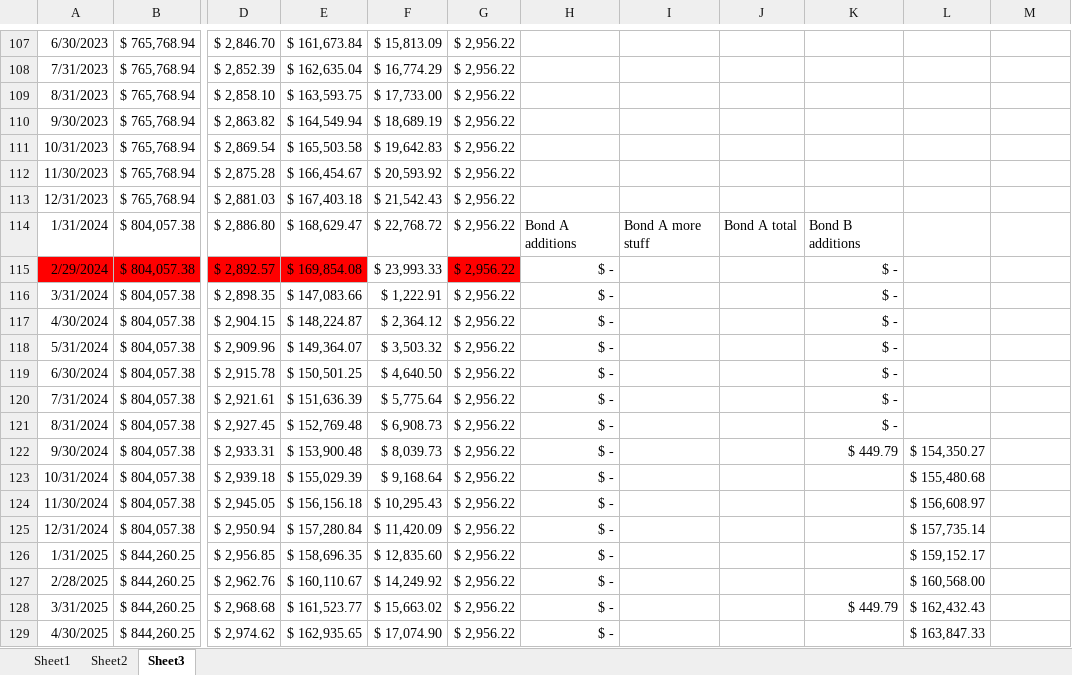
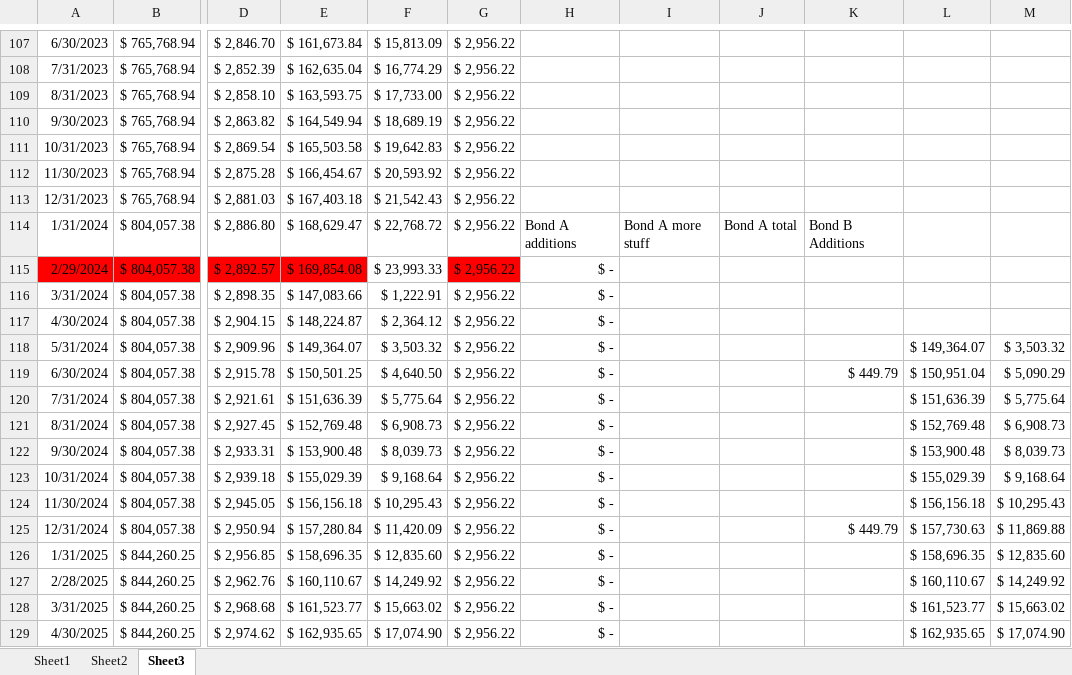
Before and after one commit to justinbloomfield/uninotes, an Excel workbook: yr2/sm1/STAT2032/Assignment.xlsx, sheet Sheet3, drawn as a sheet; only a part is shown, gaps mark what is left out; values as stored, in another font and other column widths than the file's, no borders; conditional formats not drawn; the diff covers the shown part only; the diff names each change by its address in the sheet, - before the commit and + after, or states it on an @@ line.

```diff
--- a/yr2/sm1/STAT2032/Assignment.xlsx (sheet Sheet3)
+++ b/yr2/sm1/STAT2032/Assignment.xlsx (sheet Sheet3)
-K114: Bond B additions
+K114: Bond B Additions
-K115:K118: $ -
+K115:K118: (empty)
-L118: (empty)
+L118: $ 149,364.07
-M118: (empty)
+M118: $ 3,503.32
-K119: $ -
+K119: $ 449.79
-L119: (empty)
+L119: $ 150,951.04
-M119: (empty)
+M119: $ 5,090.29
-K120:K121: $ -
+K120:K121: (empty)
-L120: (empty)
+L120: $ 151,636.39
-M120: (empty)
+M120: $ 5,775.64
-L121: (empty)
+L121: $ 152,769.48
-M121: (empty)
+M121: $ 6,908.73
-K122: $ 449.79
+K122: (empty)
-L122: $ 154,350.27
+L122: $ 153,900.48
-M122: (empty)
+M122: $ 8,039.73
-L123: $ 155,480.68
+L123: $ 155,029.39
-M123: (empty)
+M123: $ 9,168.64
-L124: $ 156,608.97
+L124: $ 156,156.18
-M124: (empty)
+M124: $ 10,295.43
-K125: (empty)
+K125: $ 449.79
-L125: $ 157,735.14
+L125: $ 157,730.63
-M125: (empty)
+M125: $ 11,869.88
-L126: $ 159,152.17
+L126: $ 158,696.35
-M126: (empty)
+M126: $ 12,835.60
-L127: $ 160,568.00
+L127: $ 160,110.67
-M127: (empty)
+M127: $ 14,249.92
-K128: $ 449.79
+K128: (empty)
-L128: $ 162,432.43
+L128: $ 161,523.77
-M128: (empty)
+M128: $ 15,663.02
-L129: $ 163,847.33
+L129: $ 162,935.65
-M129: (empty)
+M129: $ 17,074.90
```
Also changed, not shown: 703 edited cells elsewhere in this sheet, sheet Sheet1, sheet Sheet2.
